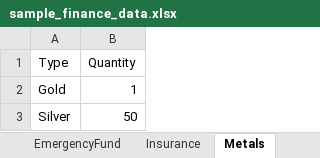
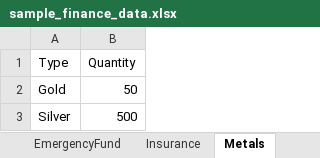
Before and after one commit to praveenkumarv-github/portfolio, an Excel workbook: sample_finance_data.xlsx, sheet Metals, drawn as a sheet; values as stored, in another font and other column widths than the file's, no borders; the diff names each change by its address in the sheet, - before the commit and + after, or states it on an @@ line.

```diff
--- a/sample_finance_data.xlsx (sheet Metals)
+++ b/sample_finance_data.xlsx (sheet Metals)
-B2 (Quantity): 1
+B2 (Quantity): 50
-B3 (Quantity): 50
+B3 (Quantity): 500
```
Also changed, not shown: sheet MutualFunds, sheet EmergencyFund, other sheet tabs, 30 other files.
